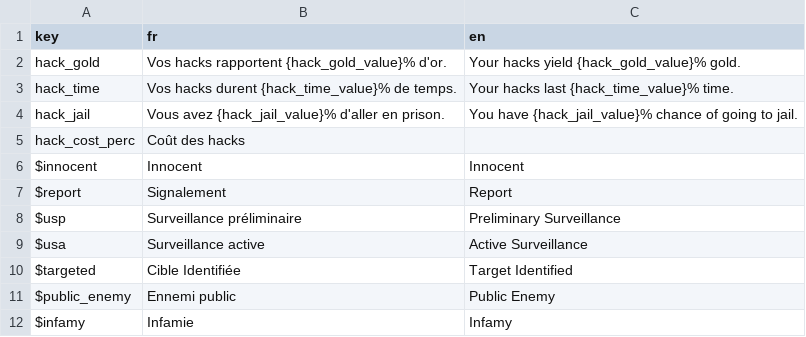
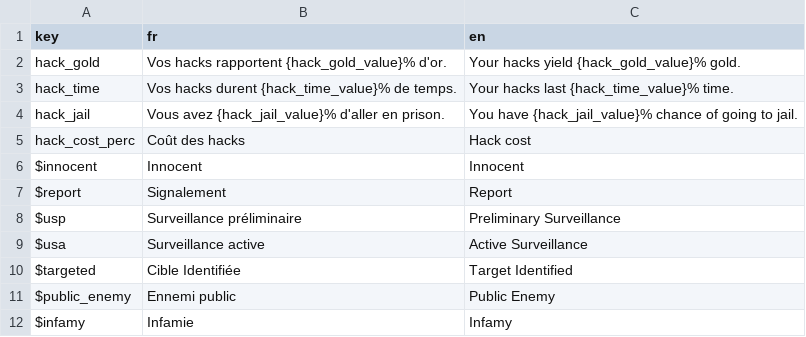
Before and after one commit to Proksimas/HackerIDLE, a CSV file: hackeridle/Game/Translations/Infamy/infamy_desc.csv, drawn as a sheet.

```diff
--- a/hackeridle/Game/Translations/Infamy/infamy_desc.csv
+++ b/hackeridle/Game/Translations/Infamy/infamy_desc.csv
@@ -4,3 +4,3 @@ hack_time;Vos hacks durent {hack_time_value}% de temps.;Your hacks last {hack_ti
 hack_jail;Vous avez {hack_jail_value}% d'aller en prison.;You have {hack_jail_value}% chance of going to jail.
-hack_cost_perc;Coût des hacks;
+hack_cost_perc;Coût des hacks;Hack cost
 $innocent;Innocent;Innocent
```
Also changed, not shown: 5 other files.
